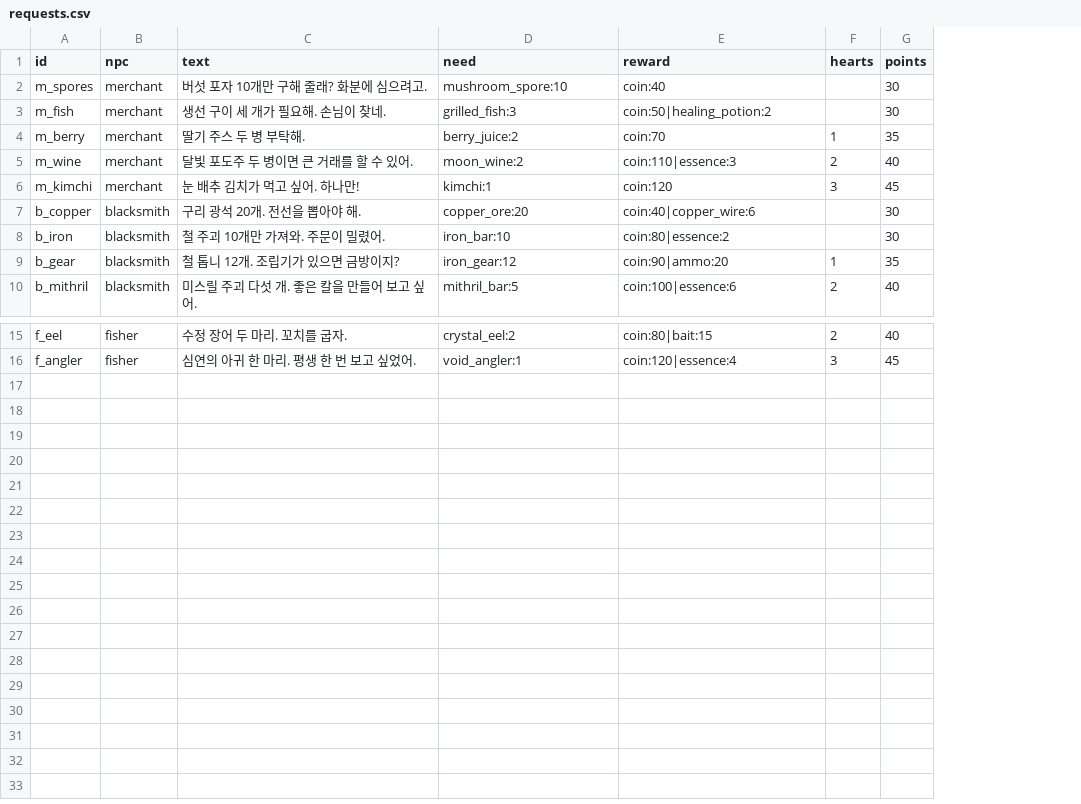
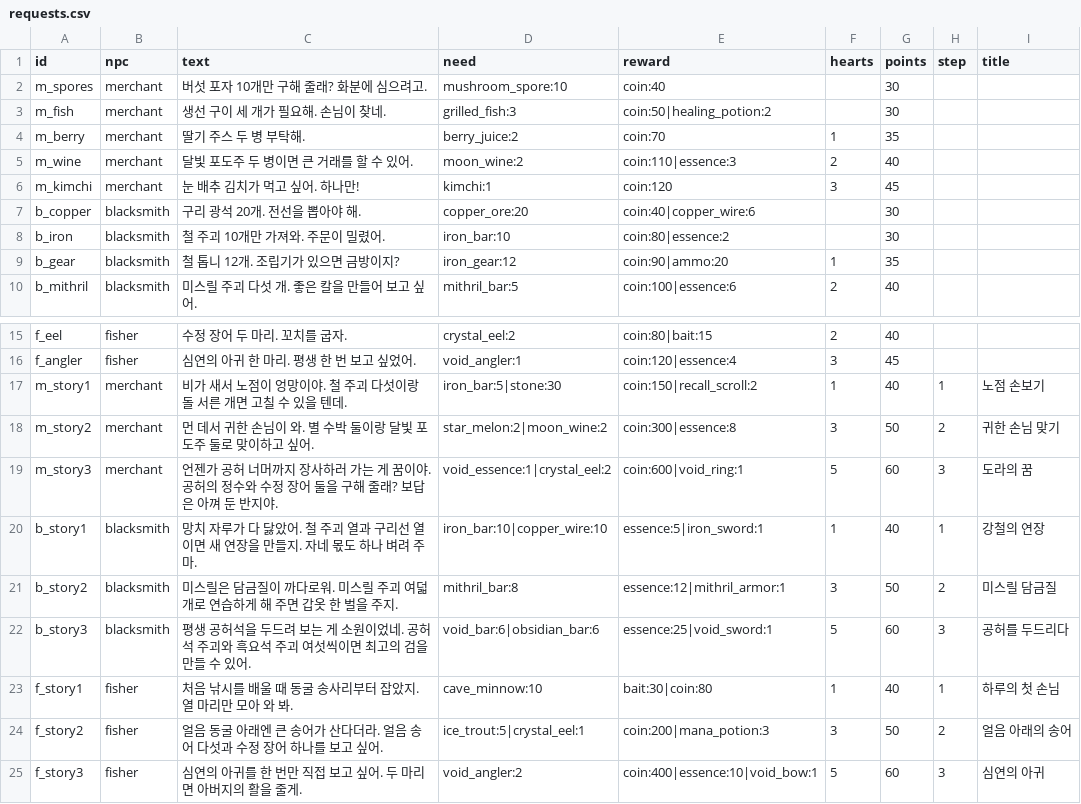
Before and after one commit to LeArc6910/pray-to, a CSV file: Assets/_Project/Data/Npcs/requests.csv, drawn as a sheet; only a part is shown, gaps mark what is left out; the diff names each change by its address in the sheet, - before the commit and + after, or states it on an @@ line.

Commit message:
Give each person a three-step story
requests.csv rows with a step are a person's story: asked once each, in
order, when the player has enough hearts, never as the day's request,
and a story step may give a rare piece of gear. The merchant, the smith
and the fisher each have three. The bag's people tab gains [이야기], the
goal list shows the next open step with the bag's progress, and the
story progress is kept in the character save (format 9) and the
inventory message (protocol 0.52.0). A hearts playtest command and a
sweep check go with it.

```diff
--- a/Assets/_Project/Data/Npcs/requests.csv
+++ b/Assets/_Project/Data/Npcs/requests.csv
+column H (step), empty
+column I (title), empty
+row 17: m_story1 | merchant | 비가 새서 노점이 엉망이야. 철 주괴 다섯이랑 돌 서른 개면 고칠 수 있을 텐데. | iron_bar:5|stone:30 | coin:150|recall_scroll:2 | 1 | 40 | 1 | 노점 손보기
+row 18: m_story2 | merchant | 먼 데서 귀한 손님이 와. 별 수박 둘이랑 달빛 포도주 둘로 맞이하고 싶어. | star_melon:2|moon_wine:2 | coin:300|essence:8 | 3 | 50 | 2 | 귀한 손님 맞기
+row 19: m_story3 | merchant | 언젠가 공허 너머까지 장사하러 가는 게 꿈이야. 공허의 정수와 수정 장어 둘을 구해 줄래? 보답은 아껴 둔 반지야. | void_essence:1|crystal_eel:2 | coin:600|void_ring:1 | 5 | 60 | 3 | 도라의 꿈
+row 20: b_story1 | blacksmith | 망치 자루가 다 닳았어. 철 주괴 열과 구리선 열이면 새 연장을 만들지. 자네 몫도 하나 벼려 주마. | iron_bar:10|copper_wire:10 | essence:5|iron_sword:1 | 1 | 40 | 1 | 강철의 연장
+row 21: b_story2 | blacksmith | 미스릴은 담금질이 까다로워. 미스릴 주괴 여덟 개로 연습하게 해 주면 갑옷 한 벌을 주지. | mithril_bar:8 | essence:12|mithril_armor:1 | 3 | 50 | 2 | 미스릴 담금질
+row 22: b_story3 | blacksmith | 평생 공허석을 두드려 보는 게 소원이었네. 공허석 주괴와 흑요석 주괴 여섯씩이면 최고의 검을 만들 수 있어. | void_bar:6|obsidian_bar:6 | essence:25|void_sword:1 | 5 | 60 | 3 | 공허를 두드리다
+row 23: f_story1 | fisher | 처음 낚시를 배울 때 동굴 송사리부터 잡았지. 열 마리만 모아 와 봐. | cave_minnow:10 | bait:30|coin:80 | 1 | 40 | 1 | 하루의 첫 손님
+row 24: f_story2 | fisher | 얼음 동굴 아래엔 큰 송어가 산다더라. 얼음 송어 다섯과 수정 장어 하나를 보고 싶어. | ice_trout:5|crystal_eel:1 | coin:200|mana_potion:3 | 3 | 50 | 2 | 얼음 아래의 송어
+row 25: f_story3 | fisher | 심연의 아귀를 한 번만 직접 보고 싶어. 두 마리면 아버지의 활을 줄게. | void_angler:2 | coin:400|essence:10|void_bow:1 | 5 | 60 | 3 | 심연의 아귀
```
Also changed, not shown: 14 other files.
